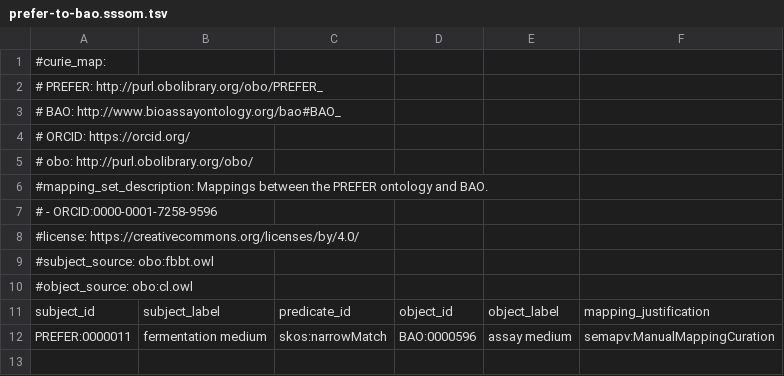
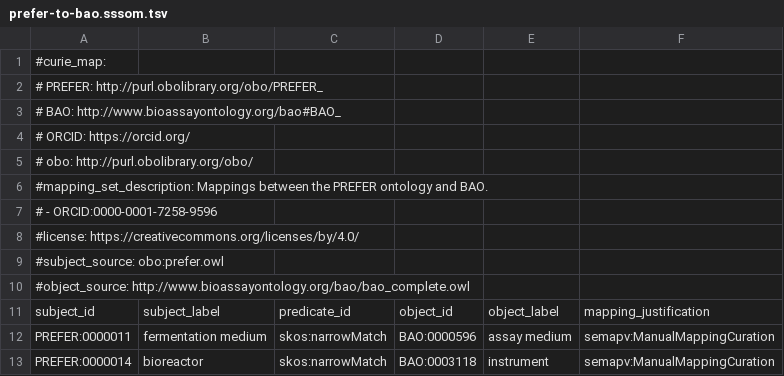
Before and after one commit to Multiomics-Analytics-Group/prefer_ontology, a TSV file: src/mappings/prefer-to-bao.sssom.tsv, drawn as a sheet.

Commit message:
bioreactor

```diff
--- a/src/mappings/prefer-to-bao.sssom.tsv
+++ b/src/mappings/prefer-to-bao.sssom.tsv
@@ -8,5 +8,6 @@
 #license: https://creativecommons.org/licenses/by/4.0/					
-#subject_source: obo:fbbt.owl					
-#object_source: obo:cl.owl					
+#subject_source: obo:prefer.owl					
+#object_source: http://www.bioassayontology.org/bao/bao_complete.owl					
 subject_id	subject_label	predicate_id	object_id	object_label	mapping_justification
 PREFER:0000011	fermentation medium	skos:narrowMatch	BAO:0000596	assay medium	semapv:ManualMappingCuration
+PREFER:0000014	bioreactor	skos:narrowMatch	BAO:0003118	instrument	semapv:ManualMappingCuration
```
Also changed, not shown: 3 other files.
